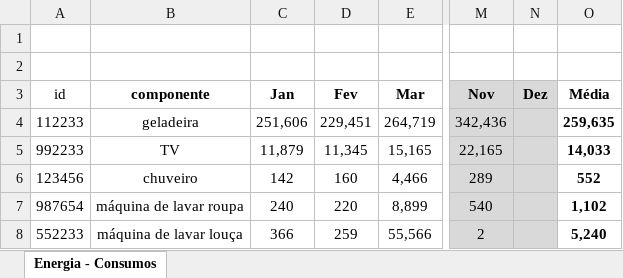
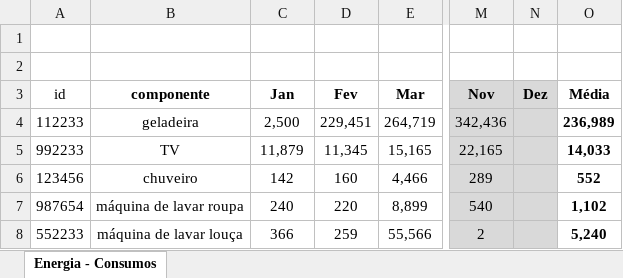
Before and after one commit to sampaiomariana/home-energy, an Excel workbook: consumo.xlsx, sheet Energia - Consumos, drawn as a sheet; only a part is shown, gaps mark what is left out; values as stored, in another font and other column widths than the file's, no borders; the diff names each change by its address in the sheet, - before the commit and + after, or states it on an @@ line.

```diff
--- a/consumo.xlsx (sheet Energia - Consumos)
+++ b/consumo.xlsx (sheet Energia - Consumos)
-C4 (Jan): 251,606
+C4 (Jan): 2,500
-O4 (Média): 259,635
+O4 (Média): 236,989
```
Also changed, not shown: 2 other files.
